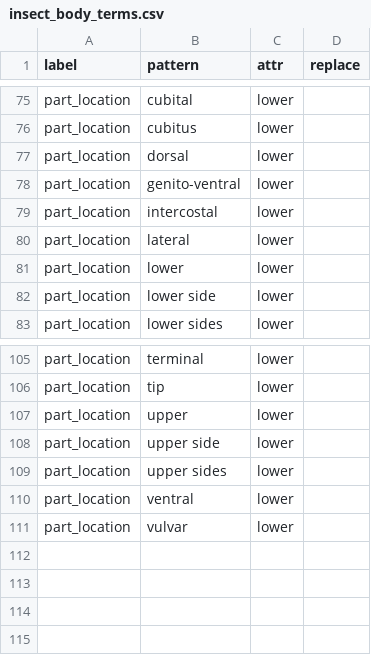
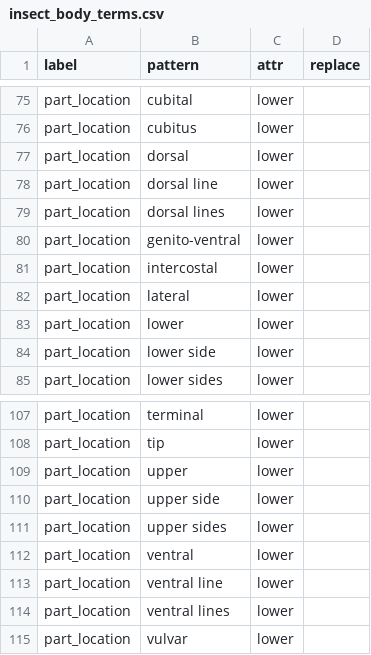
Before and after one commit to rafelafrance/traiter, a CSV file: traiter/vocabulary/insect_body_terms.csv, drawn as a sheet; only a part is shown, gaps mark what is left out.

Commit message:
Update common vocabulary

```diff
--- a/traiter/vocabulary/insect_body_terms.csv
+++ b/traiter/vocabulary/insect_body_terms.csv
@@ -77,2 +77,4 @@ part_location,cubitus,lower,
 part_location,dorsal,lower,
+part_location,dorsal line,lower,
+part_location,dorsal lines,lower,
 part_location,genito-ventral,lower,
@@ -110,2 +112,4 @@ part_location,upper sides,lower,
 part_location,ventral,lower,
+part_location,ventral line,lower,
+part_location,ventral lines,lower,
 part_location,vulvar,lower,
```
Also changed, not shown: traiter/vocabulary/animal_terms.csv.
